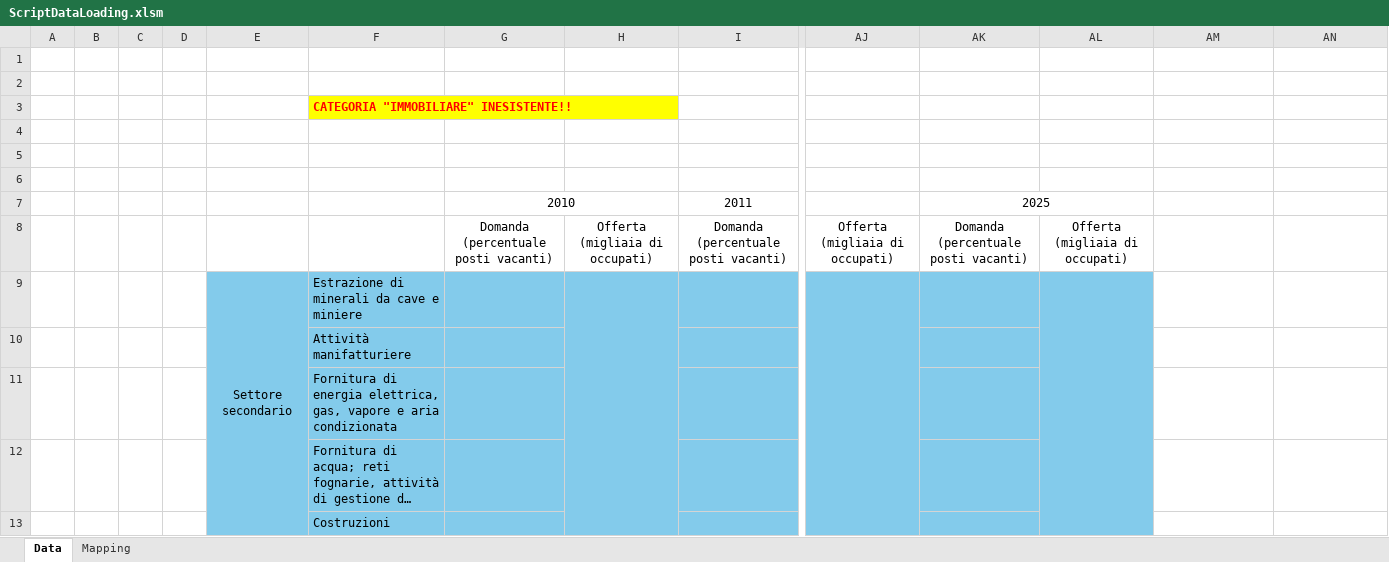
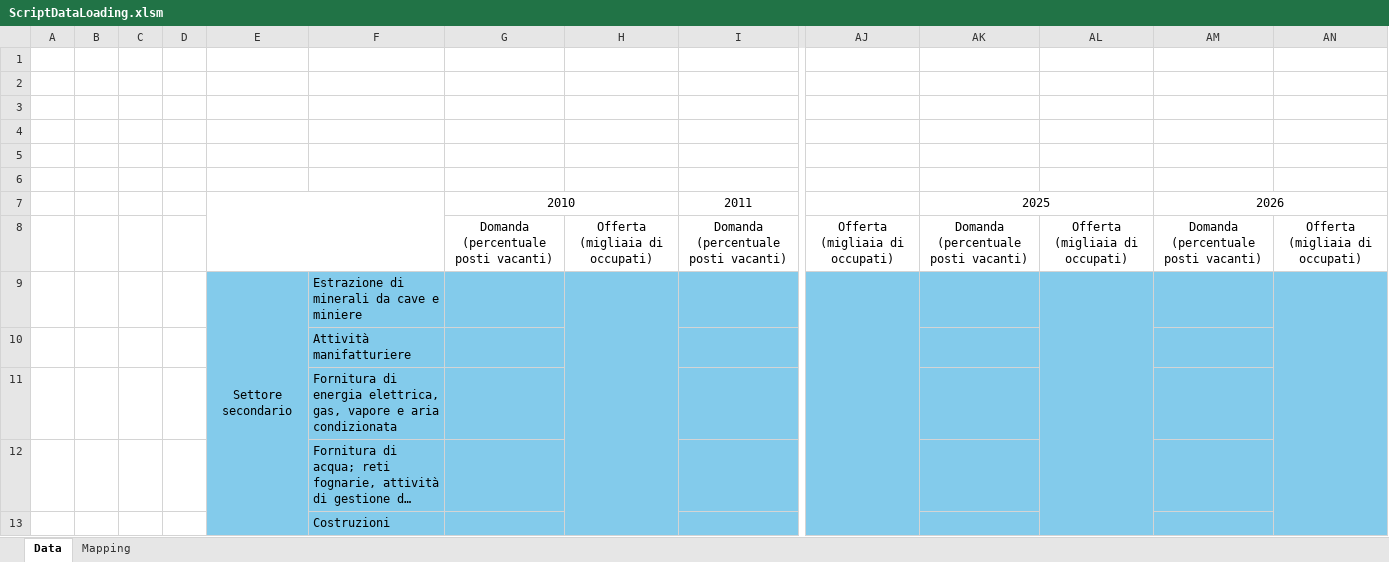
Before and after one commit to Zek-B217/GPOIML, an Excel workbook: ScriptDataLoading.xlsm, sheet Data, drawn as a sheet; only a part is shown, gaps mark what is left out; long unchanged cells end in …; values as stored, in another font and other column widths than the file's, no borders; charts and pictures not drawn; removed rows and columns are numbered as before the commit, all else as after; rows hold the shown columns only; the diff covers the shown part only; the diff names each change by its address in the sheet, - before the commit and + after, or states it on an @@ line.

Commit message:
Connection between the VBA script and the prediction script

```diff
--- a/ScriptDataLoading.xlsm (sheet Data)
+++ b/ScriptDataLoading.xlsm (sheet Data)
-row 3:  |  |  |  |  | CATEGORIA "IMMOBILIARE" INESISTENTE!!
+row 6: (empty)
+E7:F8 merged
-AM7: (empty)
+AM7: 2026
+AM7:AN7 merged
-AM8: (empty)
+AM8: Domanda (percentuale posti vacanti)
-AN8: (empty)
+AN8: Offerta (migliaia di occupati)
-AM9:AN13 fill: none
+AM9:AN13 fill: #83CBEB
+AN9:AN13 merged
```
Also changed, not shown: cell formats and merged cells elsewhere in this sheet, charts or pictures, 3 other files.
